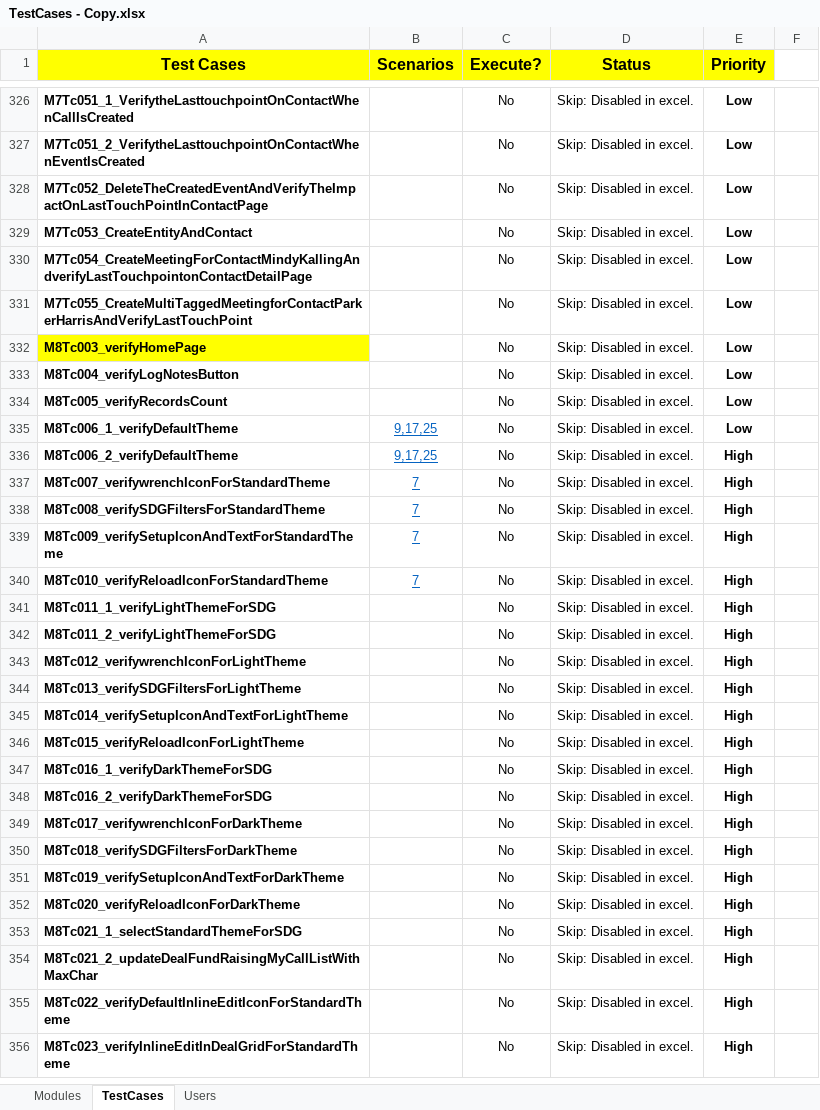
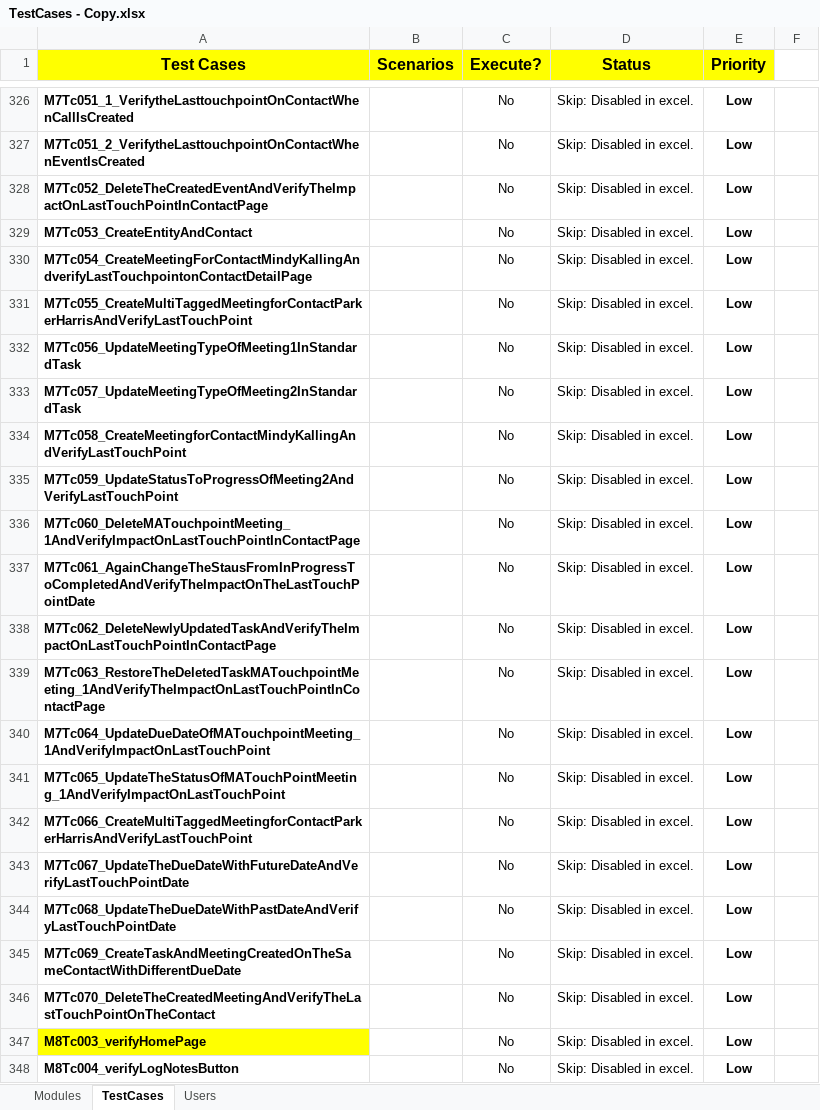
Before and after one commit to NitinNavatar/PE4.7, an Excel workbook: TestCases - Copy.xlsx, sheet TestCases, drawn as a sheet; only a part is shown, gaps mark what is left out; the shorter side is filled out with more unchanged rows; values as stored, in another font and other column widths than the file's, no borders; conditional formats not drawn; the diff covers the shown part only; the diff names each change by its address in the sheet, - before the commit and + after, or states it on an @@ line.

Commit message:
Updated Excel for Module 7 TC055-070
Signed-off-by: Azhar

```diff
--- a/TestCases - Copy.xlsx (sheet TestCases)
+++ b/TestCases - Copy.xlsx (sheet TestCases)
+row 332: M7Tc056_UpdateMeetingTypeOfMeeting1InStandardTask |  | No | Skip: Disabled in excel. | Low
+row 333: M7Tc057_UpdateMeetingTypeOfMeeting2InStandardTask |  | No | Skip: Disabled in excel. | Low
+row 334: M7Tc058_CreateMeetingforContactMindyKallingAndVerifyLastTouchPoint |  | No | Skip: Disabled in excel. | Low
+row 335: M7Tc059_UpdateStatusToProgressOfMeeting2AndVerifyLastTouchPoint |  | No | Skip: Disabled in excel. | Low
+row 336: M7Tc060_DeleteMATouchpointMeeting_1AndVerifyImpactOnLastTouchPointInContactPage |  | No | Skip: Disabled in excel. | Low
+row 337: M7Tc061_AgainChangeTheStausFromInProgressToCompletedAndVerifyTheImpactOnTheLastTouchPointDate |  | No | Skip: Disabled in excel. | Low
+row 338: M7Tc062_DeleteNewlyUpdatedTaskAndVerifyTheImpactOnLastTouchPointInContactPage |  | No | Skip: Disabled in excel. | Low
+row 339: M7Tc063_RestoreTheDeletedTaskMATouchpointMeeting_1AndVerifyTheImpactOnLastTouchPointInContactPage |  | No | Skip: Disabled in excel. | Low
+row 340: M7Tc064_UpdateDueDateOfMATouchpointMeeting_1AndVerifyImpactOnLastTouchPoint |  | No | Skip: Disabled in excel. | Low
+row 341: M7Tc065_UpdateTheStatusOfMATouchPointMeeting_1AndVerifyImpactOnLastTouchPoint |  | No | Skip: Disabled in excel. | Low
+row 342: M7Tc066_CreateMultiTaggedMeetingforContactParkerHarrisAndVerifyLastTouchPoint |  | No | Skip: Disabled in excel. | Low
+row 343: M7Tc067_UpdateTheDueDateWithFutureDateAndVerifyLastTouchPointDate |  | No | Skip: Disabled in excel. | Low
+row 344: M7Tc068_UpdateTheDueDateWithPastDateAndVerifyLastTouchPointDate |  | No | Skip: Disabled in excel. | Low
+row 345: M7Tc069_CreateTaskAndMeetingCreatedOnTheSameContactWithDifferentDueDate |  | No | Skip: Disabled in excel. | Low
+row 346: M7Tc070_DeleteTheCreatedMeetingAndVerifyTheLastTouchPointOnTheContact |  | No | Skip: Disabled in excel. | Low
```
Also changed, not shown: 11 added rows elsewhere in this sheet, Phase1DataSheet - Copy.xlsx, Phase1DataSheet.xlsx, 1 other file.
